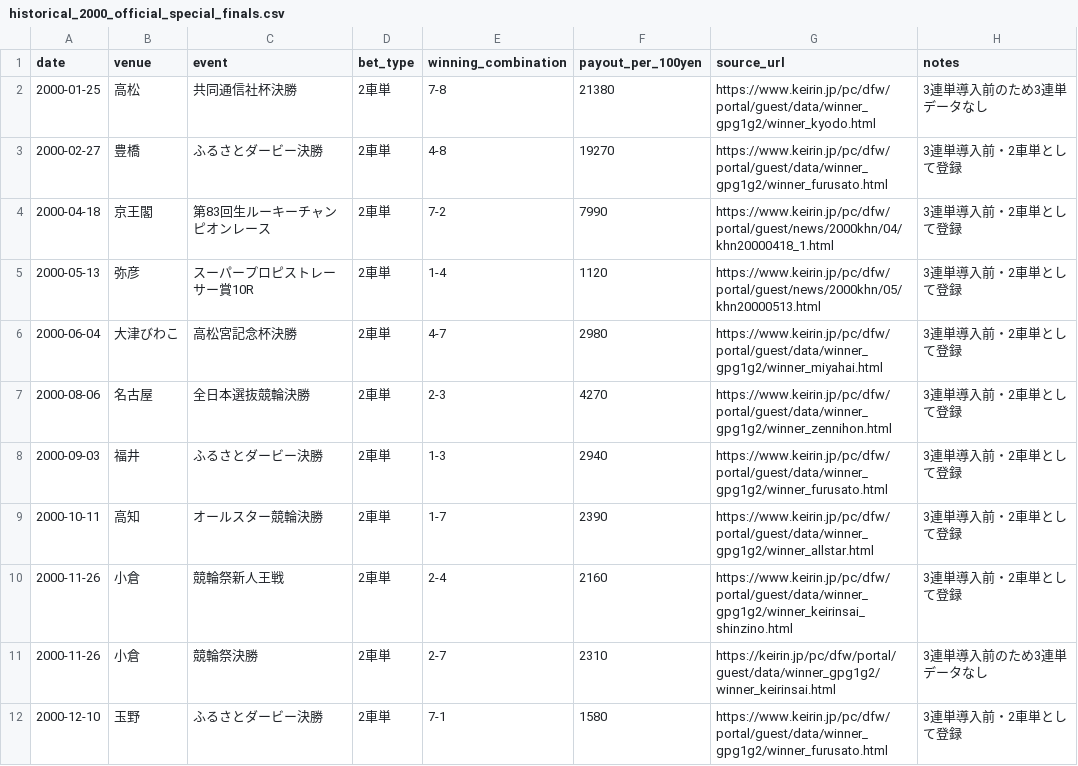
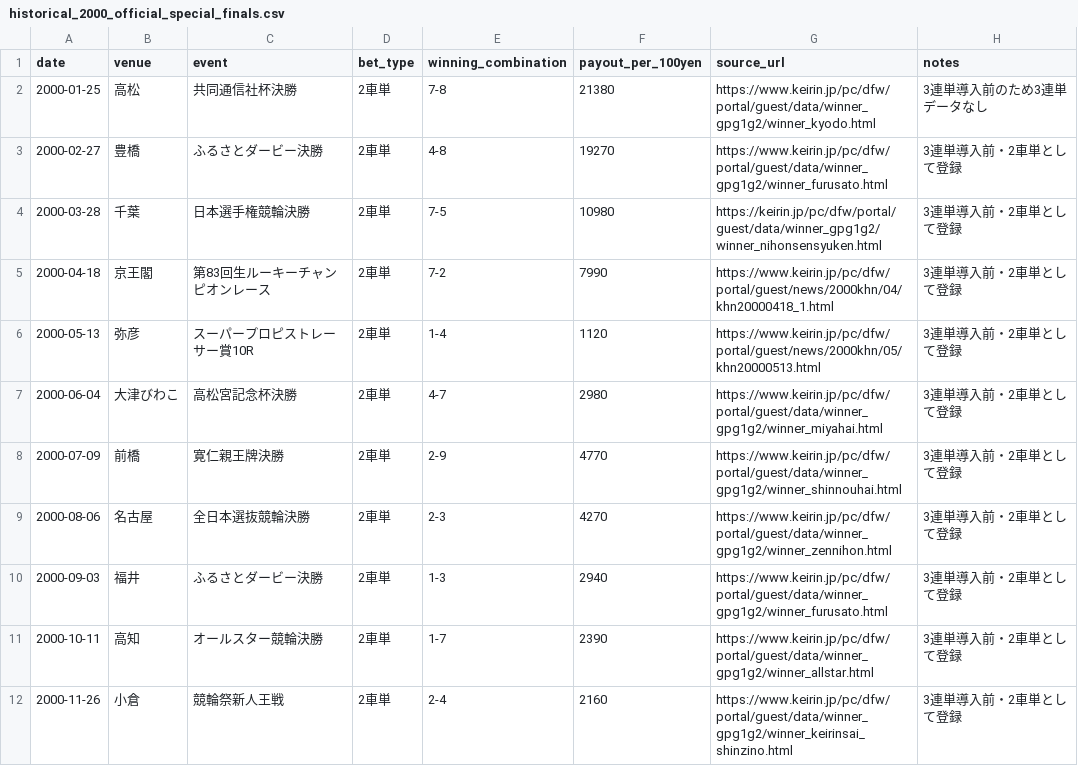
Before and after one commit to kobayashi-cyder/Keirin, a CSV file: data/historical_2000_official_special_finals.csv, drawn as a sheet; only a part is shown; the shorter side is filled out with more unchanged rows; the diff names each change by its address in the sheet, - before the commit and + after, or states it on an @@ line.

Commit message:
Add official 2000 Japanese Championship and Tomohito Cup final payouts

```diff
--- a/data/historical_2000_official_special_finals.csv
+++ b/data/historical_2000_official_special_finals.csv
+row 4: 2000-03-28 | 千葉 | 日本選手権競輪決勝 | 2車単 | 7-5 | 10980 | https://keirin.jp/pc/dfw/portal/guest/data/winner_gpg1g2/winner_nihonsensyuken.html | 3連単導入前・2車単として登録
+row 8: 2000-07-09 | 前橋 | 寛仁親王牌決勝 | 2車単 | 2-9 | 4770 | https://www.keirin.jp/pc/dfw/portal/guest/data/winner_gpg1g2/winner_shinnouhai.html | 3連単導入前・2車単として登録
```
